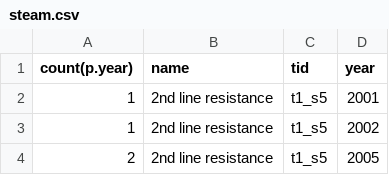
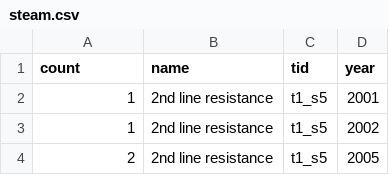
Before and after one commit to repmax/chart, a CSV file: steam.csv, drawn as a sheet; only a part is shown.

Commit message:
Update steam.csv

```diff
--- a/steam.csv
+++ b/steam.csv
@@ -1,2 +1,2 @@
-count(p.year),name,tid,year
+count,name,tid,year
 1,2nd line resistance,t1_s5,2001
```
